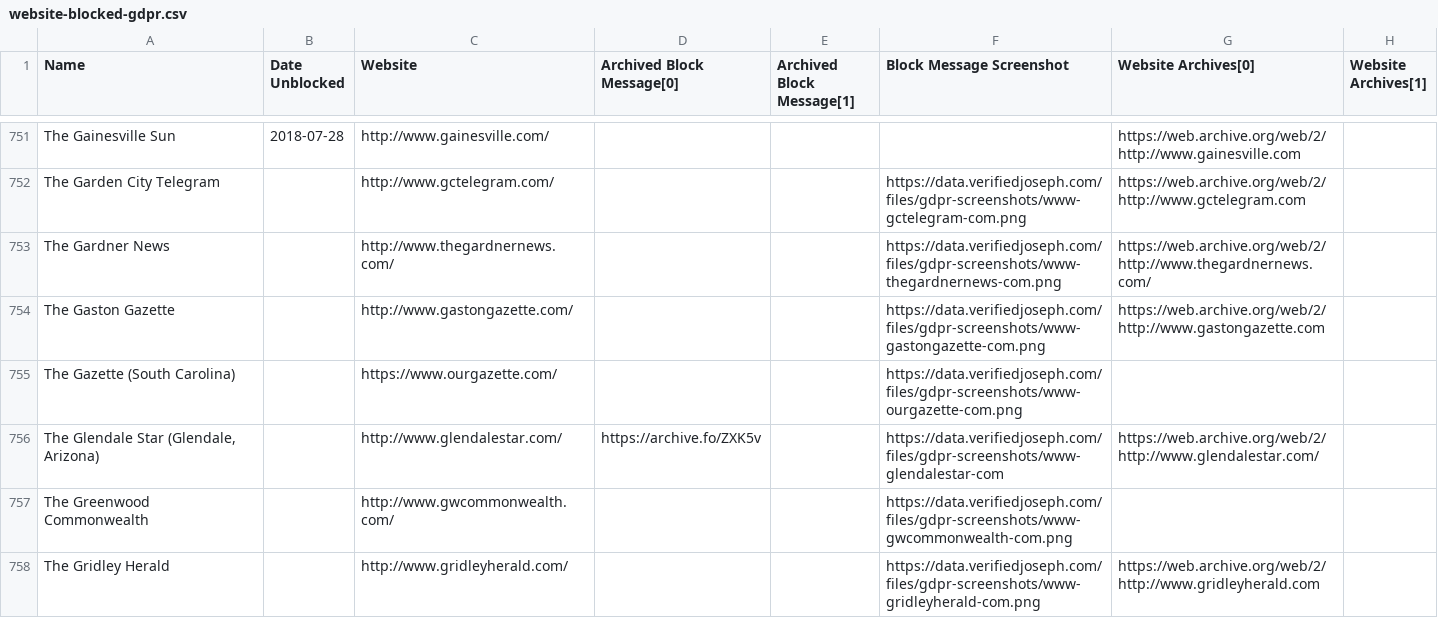
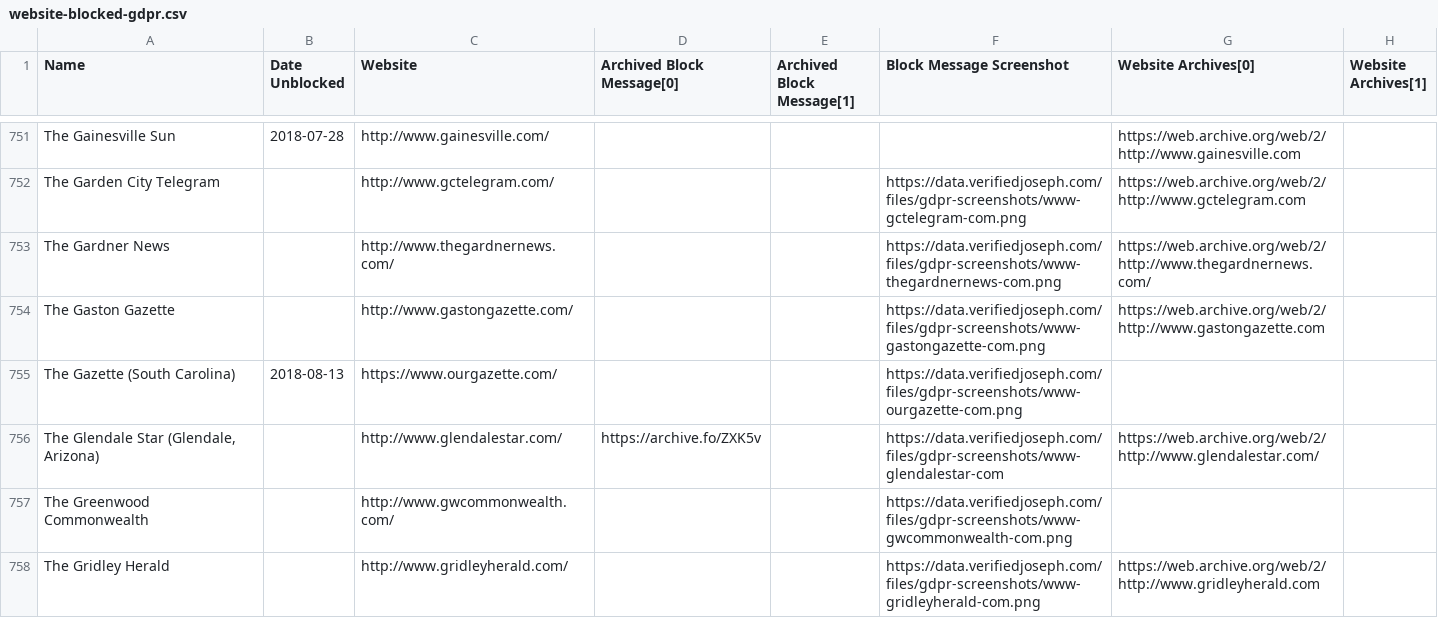
Before and after one commit to VerifiedJoseph/data.verifiedjoseph.com, a CSV file: website-blocked-gdpr.csv, drawn as a sheet; only a part is shown, gaps mark what is left out; the diff covers the shown part only.

Commit message:
Add unblocked date for 7 websites
https://www.free-times.com/
https://www.journalscene.com/
https://www.moultrienews.com/
https://www.southstrandnews.com/
https://www.berkeleyind.com/
https://www.ourgazette.com/
http://griffindailynews.com/

```diff
--- a/website-blocked-gdpr.csv
+++ b/website-blocked-gdpr.csv
@@ -754,3 +754,3 @@ The Gardner News,,http://www.thegardnernews.com/,,,https://data.verifiedjoseph.c
 The Gaston Gazette,,http://www.gastongazette.com/,,,https://data.verifiedjoseph.com/files/gdpr-screenshots/www-gastongazette-com.png,https://web.archive.org/web/2/http://www.gastongazette.com,
-The Gazette (South Carolina),,https://www.ourgazette.com/,,,https://data.verifiedjoseph.com/files/gdpr-screenshots/www-ourgazette-com.png,,
+The Gazette (South Carolina),2018-08-13,https://www.ourgazette.com/,,,https://data.verifiedjoseph.com/files/gdpr-screenshots/www-ourgazette-com.png,,
 "The Glendale Star (Glendale, Arizona)",,http://www.glendalestar.com/,https://archive.fo/ZXK5v,,https://data.verifiedjoseph.com/files/gdpr-screenshots/www-glendalestar-com,https://web.archive.org/web/2/http://www.glendalestar.com/,
```
Also changed, not shown: 7 edited cells elsewhere in this file.
